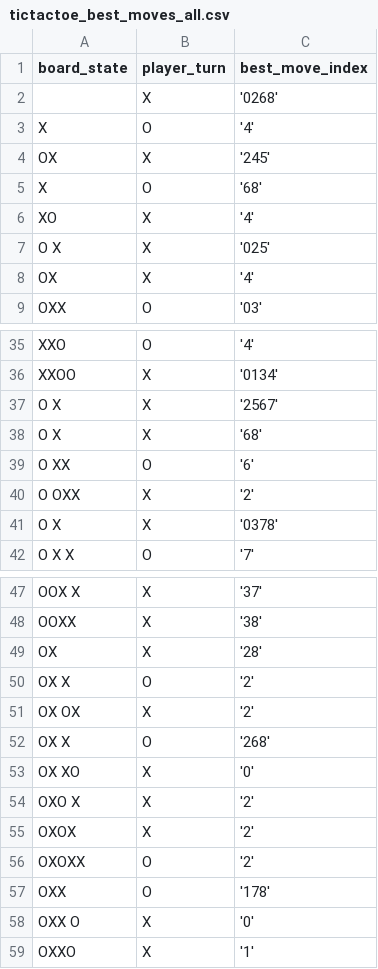
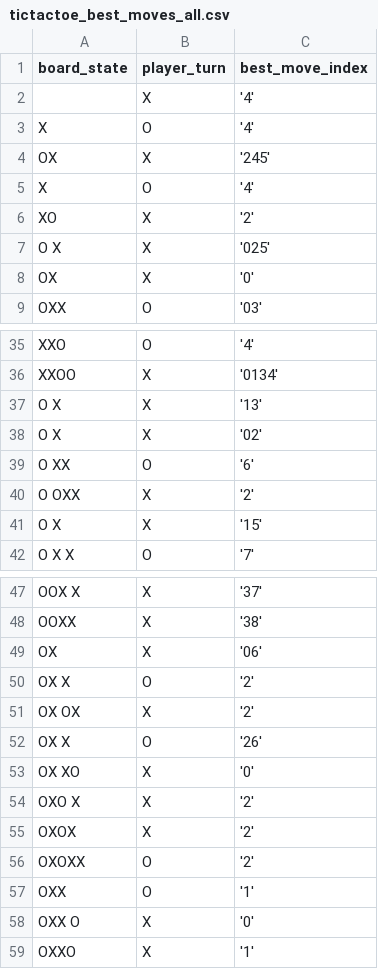
Before and after one commit to JackHanke/smalltictactoe, a CSV file: data/datasets/tictactoe_best_moves_all.csv, drawn as a sheet; only a part is shown, gaps mark what is left out; the diff covers the shown part only.

```diff
--- a/data/datasets/tictactoe_best_moves_all.csv
+++ b/data/datasets/tictactoe_best_moves_all.csv
@@ -1,9 +1,9 @@
 board_state,player_turn,best_move_index
-         ,X,'0268'
+         ,X,'4'
         X,O,'4'
        OX,X,'245'
-       X ,O,'68'
-       XO,X,'4'
+       X ,O,'4'
+       XO,X,'2'
       O X,X,'025'
-      OX ,X,'4'
+      OX ,X,'0'
       OXX,O,'03'
@@ -36,7 +36,7 @@ board_state,player_turn,best_move_index
      XXOO,X,'0134'
-    O   X,X,'2567'
-    O  X ,X,'68'
+    O   X,X,'13'
+    O  X ,X,'02'
     O  XX,O,'6'
     O OXX,X,'2'
-    O X  ,X,'0378'
+    O X  ,X,'15'
     O X X,O,'7'
@@ -48,6 +48,6 @@ board_state,player_turn,best_move_index
     OOXX ,X,'38'
-    OX   ,X,'28'
+    OX   ,X,'06'
     OX  X,O,'2'
     OX OX,X,'2'
-    OX X ,O,'268'
+    OX X ,O,'26'
     OX XO,X,'0'
@@ -56,3 +56,3 @@ board_state,player_turn,best_move_index
     OXOXX,O,'2'
-    OXX  ,O,'178'
+    OXX  ,O,'1'
     OXX O,X,'0'
```
Also changed, not shown: 79 edited cells elsewhere in this file, 11 other files.
